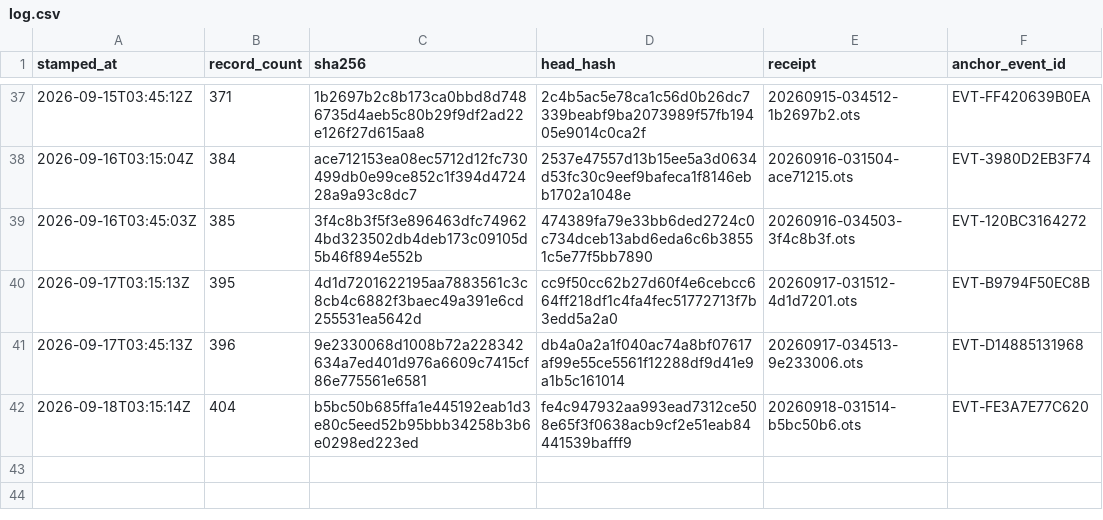
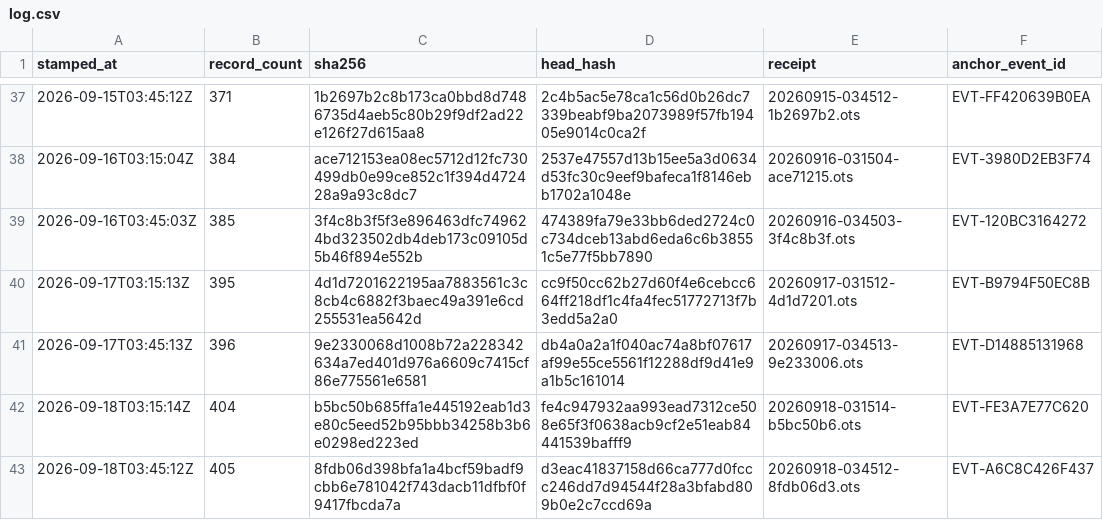
Before and after one commit to TeamSimplex/franklin-ledger, a CSV file: anchors/log.csv, drawn as a sheet; only a part is shown, gaps mark what is left out.

Commit message:
anchor 405 records at 8fdb06d398bf

```diff
--- a/anchors/log.csv
+++ b/anchors/log.csv
@@ -42 +42,2 @@ stamped_at,record_count,sha256,head_hash,receipt,anchor_event_id
 2026-09-18T03:15:14Z,404,b5bc50b685ffa1e445192eab1d3e80c5eed52b95bbb34258b3b6e0298ed223ed,fe4c947932aa993ead7312ce508e65f3f0638acb9cf2e51eab84441539bafff9,20260918-031514-b5bc50b6.ots,EVT-FE3A7E77C620
+2026-09-18T03:45:12Z,405,8fdb06d398bfa1a4bcf59badf9cbb6e781042f743dacb11dfbf0f9417fbcda7a,d3eac41837158d66ca777d0fccc246dd7d94544f28a3bfabd809b0e2c7ccd69a,20260918-034512-8fdb06d3.ots,EVT-A6C8C426F437
```
Also changed, not shown: 2 other files.
